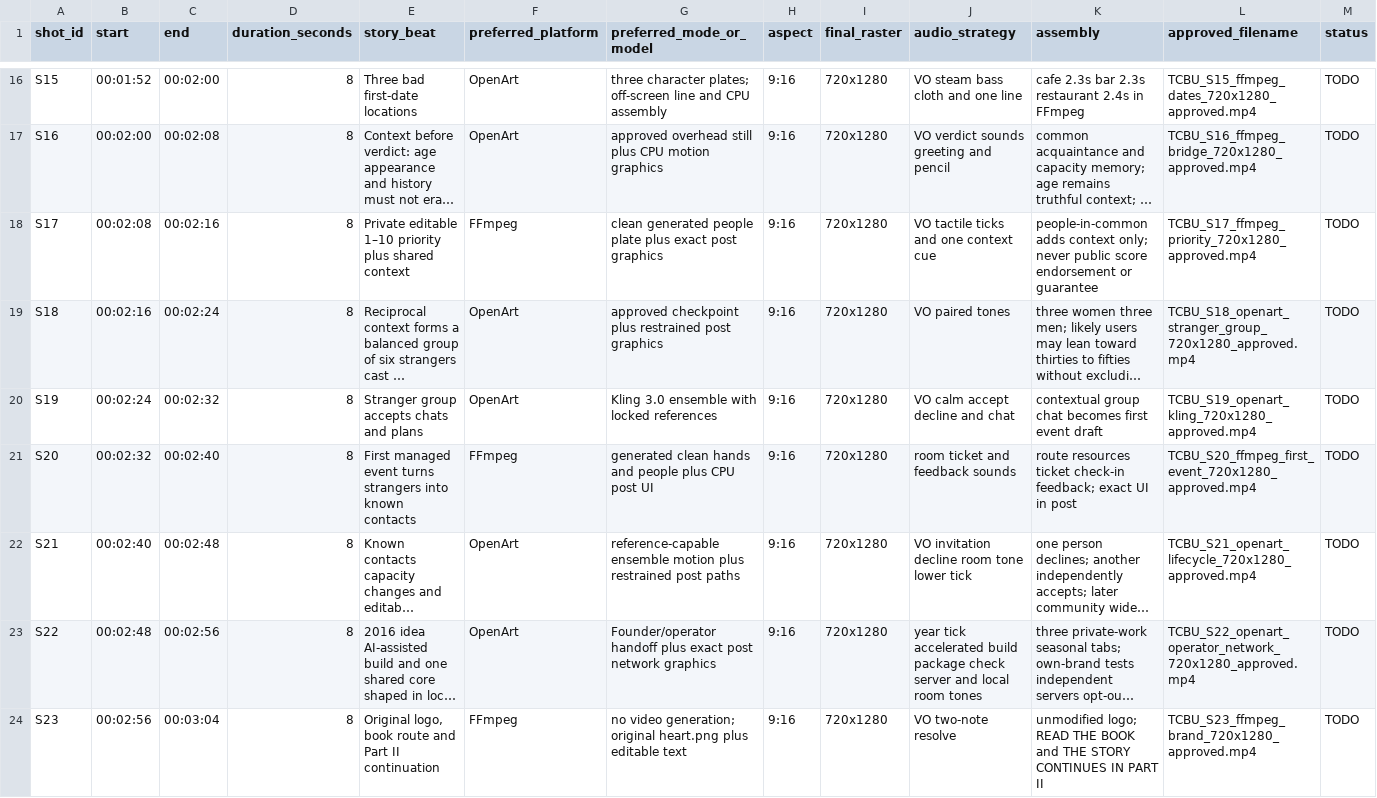
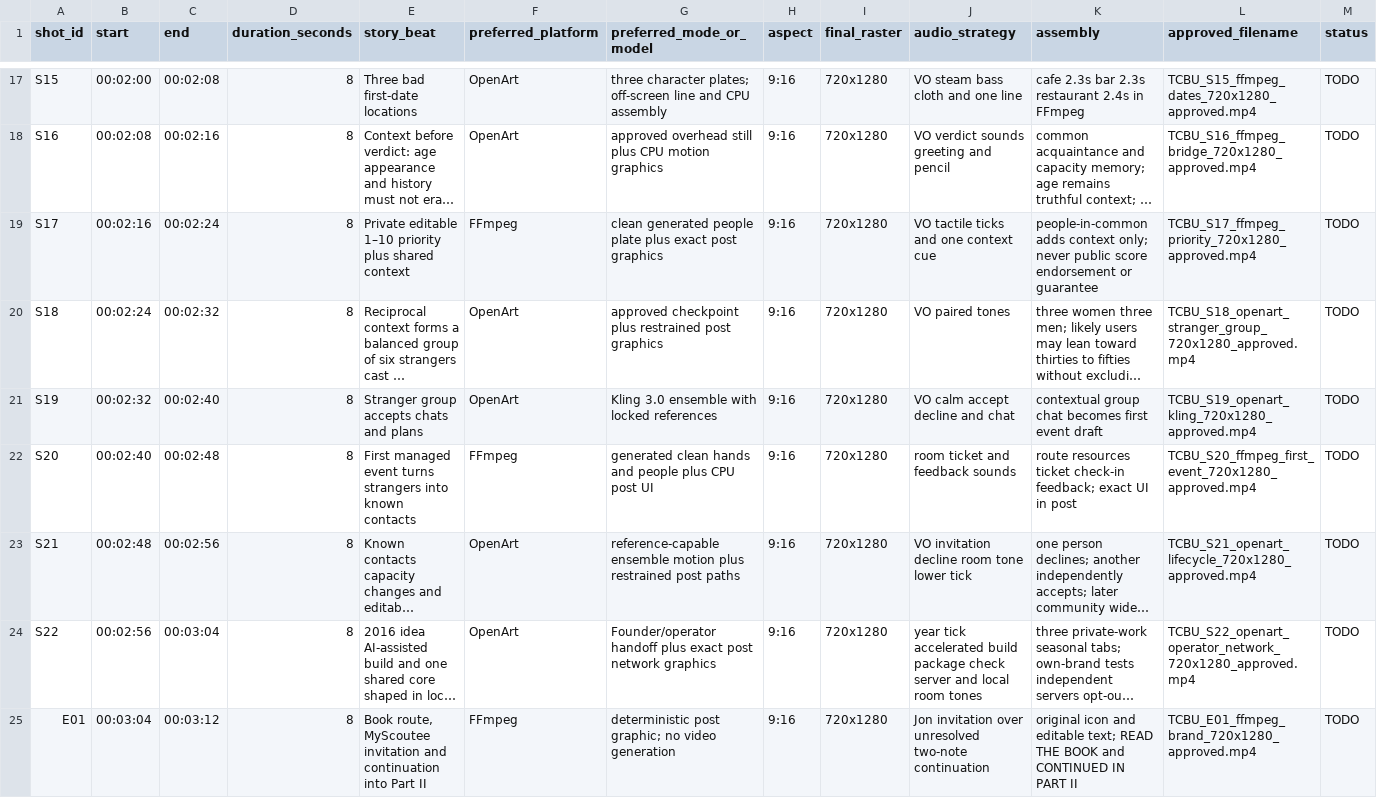
Before and after one commit to fssrepository/myscoutee-backend, a CSV file: guides/story/trilogy/01-the-city-between-us/production/tracking/SHOT_MANIFEST.csv, drawn as a sheet; only a part is shown, gaps mark what is left out; long unchanged cells end in …; addresses are those after the commit; the diff covers the shown part only; the diff names each change by its address in the sheet, - before the commit and + after, or states it on an @@ line.

Commit message:
book fix

```diff
--- a/guides/story/trilogy/01-the-city-between-us/production/tracking/SHOT_MANIFEST.csv
+++ b/guides/story/trilogy/01-the-city-between-us/production/tracking/SHOT_MANIFEST.csv
-B17 (start): 00:01:52
+B17 (start): 00:02:00
-C17 (end): 00:02:00
+C17 (end): 00:02:08
-B18 (start): 00:02:00
+B18 (start): 00:02:08
-C18 (end): 00:02:08
+C18 (end): 00:02:16
-B19 (start): 00:02:08
+B19 (start): 00:02:16
-C19 (end): 00:02:16
+C19 (end): 00:02:24
-B20 (start): 00:02:16
+B20 (start): 00:02:24
-C20 (end): 00:02:24
+C20 (end): 00:02:32
-B21 (start): 00:02:24
+B21 (start): 00:02:32
-C21 (end): 00:02:32
+C21 (end): 00:02:40
-B22 (start): 00:02:32
+B22 (start): 00:02:40
-C22 (end): 00:02:40
+C22 (end): 00:02:48
-B23 (start): 00:02:40
+B23 (start): 00:02:48
-C23 (end): 00:02:48
+C23 (end): 00:02:56
-B24 (start): 00:02:48
+B24 (start): 00:02:56
-C24 (end): 00:02:56
+C24 (end): 00:03:04
-A25 (shot_id): S23
+A25 (shot_id): E01
-B25 (start): 00:02:56
+B25 (start): 00:03:04
-C25 (end): 00:03:04
+C25 (end): 00:03:12
-E25 (story_beat): Original logo, book route and Part II continuation
+E25 (story_beat): Book route, MyScoutee invitation and continuation into Part II
-G25 (preferred_mode_or_model): no video generation; original heart.png plus editable text
+G25 (preferred_mode_or_model): deterministic post graphic; no video generation
-J25 (audio_strategy): VO two-note resolve
+J25 (audio_strategy): Jon invitation over unresolved two-note continuation
-K25 (assembly): unmodified logo; READ THE BOOK and THE STORY CONTINUES IN PART…
+K25 (assembly): original icon and editable text; READ THE BOOK and CONTINUED IN PART…
-L25 (approved_filename): TCBU_S23_ffmpeg_brand_720x1280_approved.mp4
+L25 (approved_filename): TCBU_E01_ffmpeg_brand_720x1280_approved.mp4
```
Also changed, not shown: 1 added row and 31 edited cells elsewhere in this file, 34 other files.
